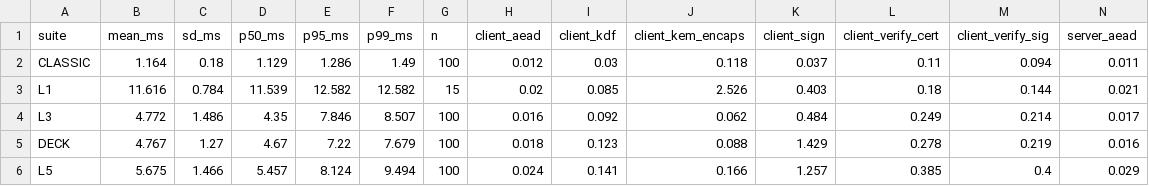
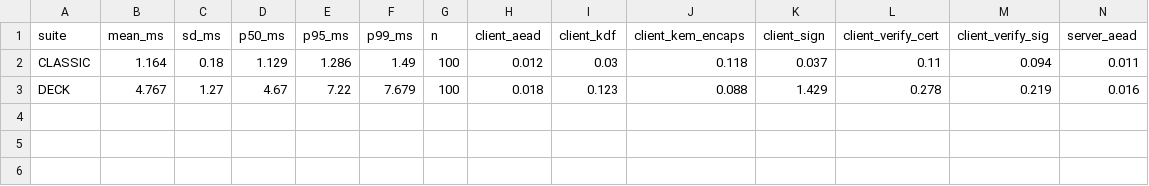
Before and after one commit to HariniiR/Quantum-Resilient-Authenticated-Communication-for-CAV-using-Post-Quantum-Cryptography, a CSV file: results/handshake_timing.csv, drawn as a sheet; only a part is shown; rows hold the shown columns only; the diff names each change by its address in the sheet, - before the commit and + after, or states it on an @@ line.

```diff
--- a/results/handshake_timing.csv
+++ b/results/handshake_timing.csv
-row 3: L1 | 11.616 | 0.784 | 11.539 | 12.582 | 12.582 | 15 | 0.02 | 0.085 | 2.526 | 0.403 | 0.18 | 0.144 | 0.021
-row 4: L3 | 4.772 | 1.486 | 4.35 | 7.846 | 8.507 | 100 | 0.016 | 0.092 | 0.062 | 0.484 | 0.249 | 0.214 | 0.017
-row 6: L5 | 5.675 | 1.466 | 5.457 | 8.124 | 9.494 | 100 | 0.024 | 0.141 | 0.166 | 1.257 | 0.385 | 0.4 | 0.029
```
Also changed, not shown: results/beacon_budget.csv, results/ns3_density.csv, 21 other files.
